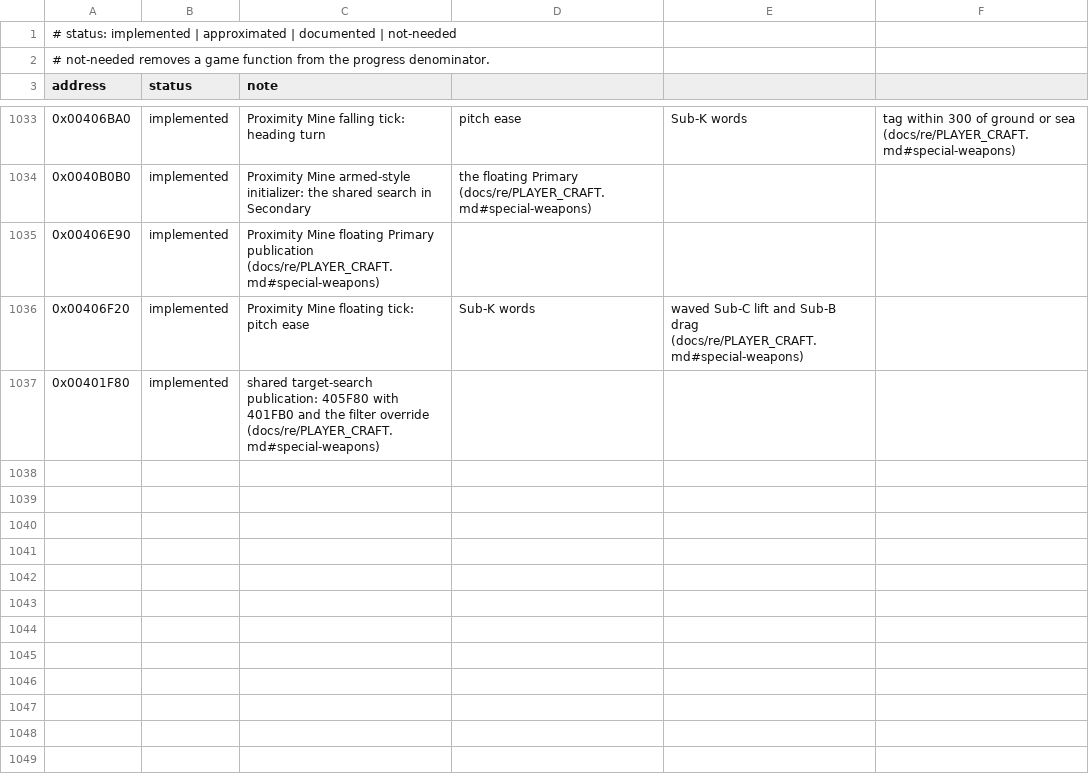
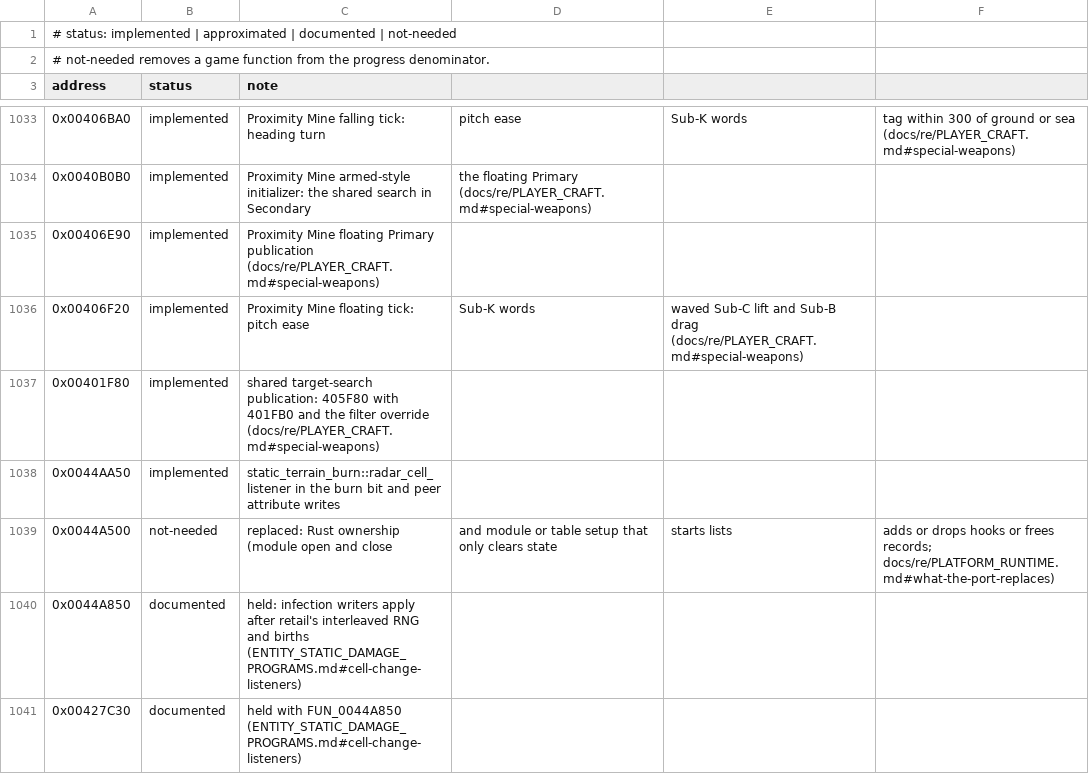
Before and after one commit to xndbogdan/OpenV2K, a CSV file: docs/progress/status.csv, drawn as a sheet; only a part is shown, gaps mark what is left out; the diff names each change by its address in the sheet, - before the commit and + after, or states it on an @@ line.

```diff
--- a/docs/progress/status.csv
+++ b/docs/progress/status.csv
+row 1038: 0x0044AA50 | implemented | static_terrain_burn::radar_cell_listener in the burn bit and peer attribute writes
+row 1039: 0x0044A500 | not-needed | replaced: Rust ownership (module open and close | and module or table setup that only clears state | starts lists | adds or drops hooks or frees records; docs/re/PLATFORM_RUNTIME.md#what-the-port-replaces)
+row 1040: 0x0044A850 | documented | held: infection writers apply after retail's interleaved RNG and births (ENTITY_STATIC_DAMAGE_PROGRAMS.md#cell-change-listeners)
+row 1041: 0x00427C30 | documented | held with FUN_0044A850 (ENTITY_STATIC_DAMAGE_PROGRAMS.md#cell-change-listeners)
```
Also changed, not shown: 10 other files.
